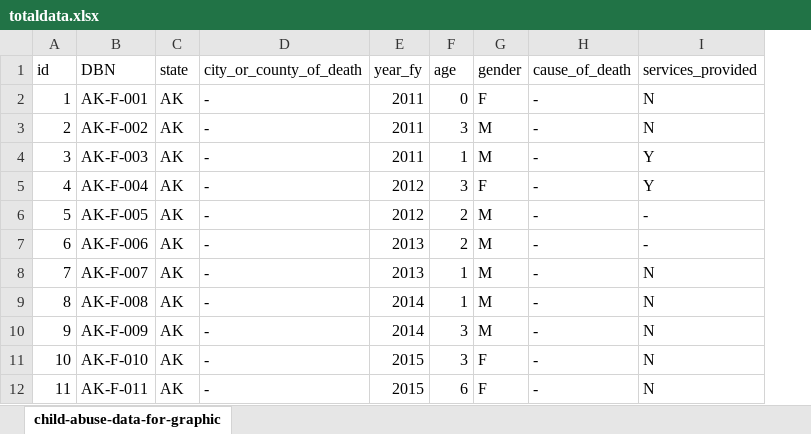
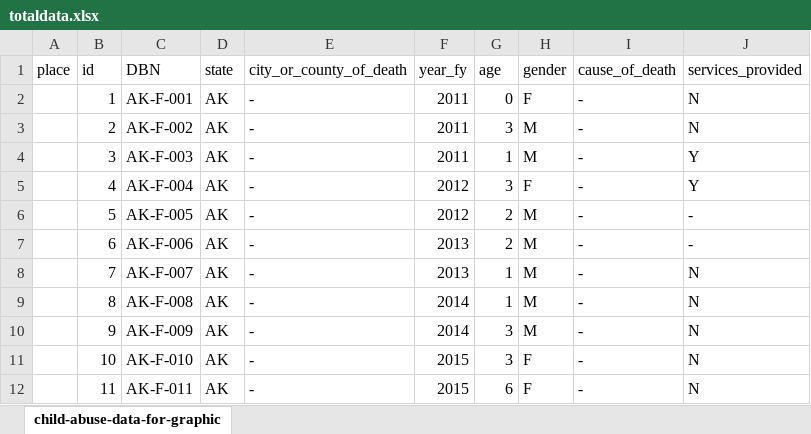
Before and after one commit to info201a-au2022/project-group-2-section-ae, an Excel workbook: data/totaldata.xlsx, sheet child-abuse-data-for-graphic, drawn as a sheet; only a part is shown; values as stored, in another font and other column widths than the file's, no borders; the diff names each change by its address in the sheet, - before the commit and + after, or states it on an @@ line.

Commit message:
table help

```diff
--- a/data/totaldata.xlsx (sheet child-abuse-data-for-graphic)
+++ b/data/totaldata.xlsx (sheet child-abuse-data-for-graphic)
+column A (place), empty
```
Also changed, not shown: 2 other files.
